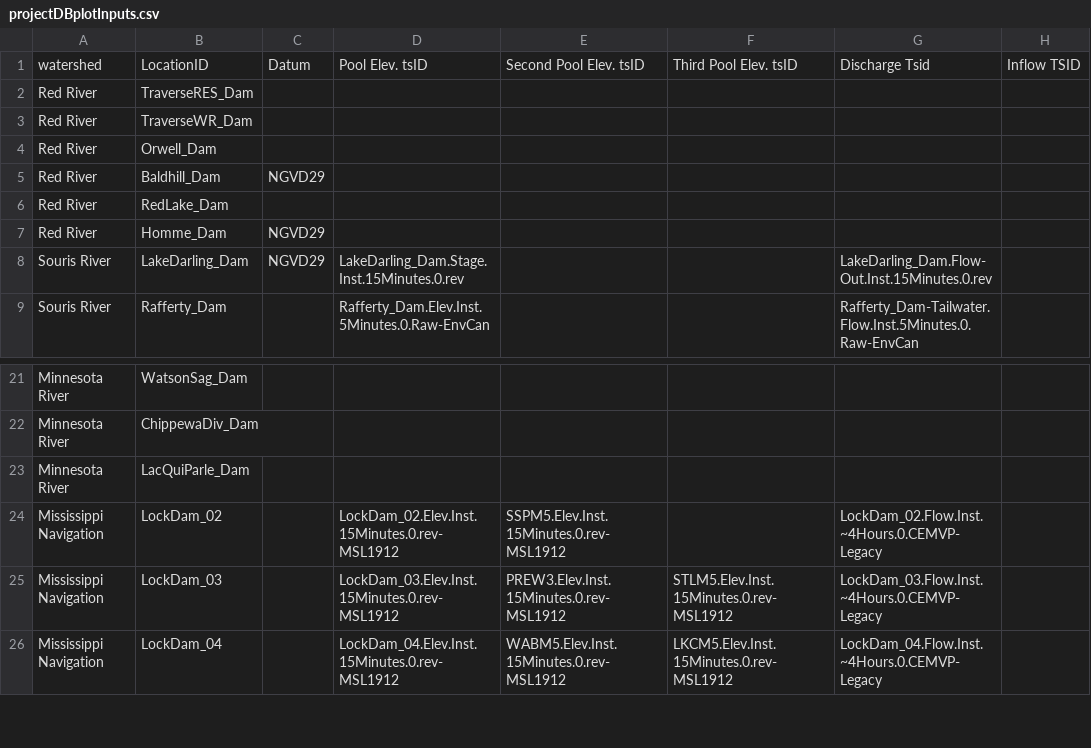
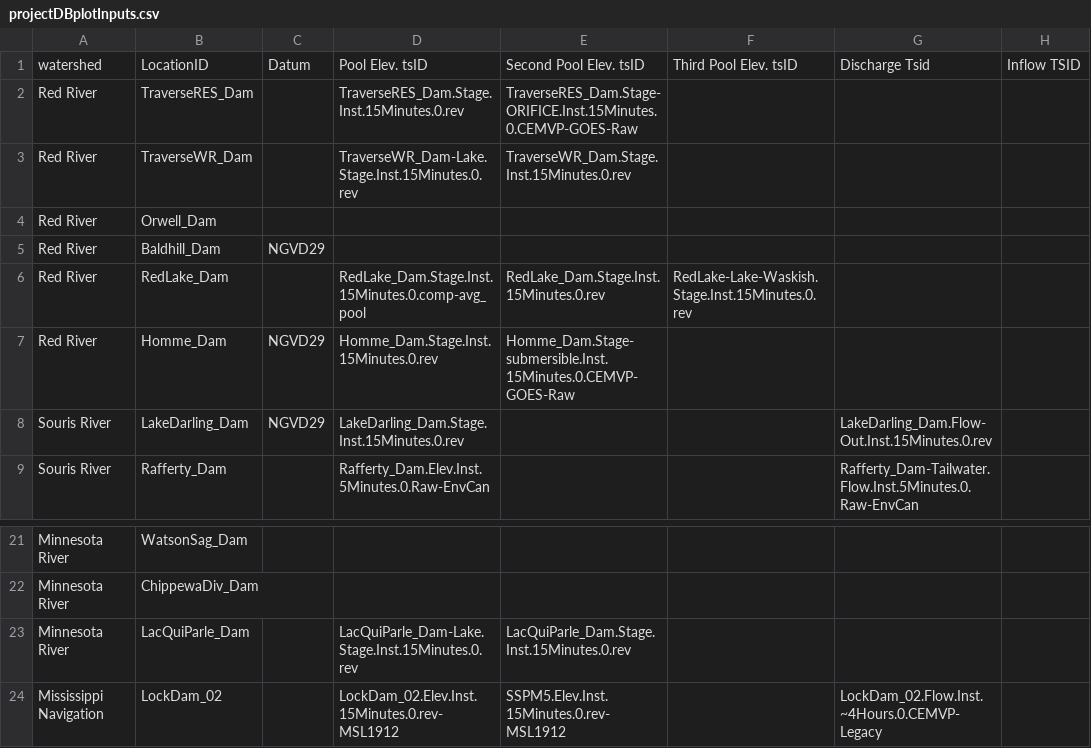
Before and after one commit to msweier/mvp-CWMS-utils, a CSV file: watershed_scripts/shared/projectDBplotInputs.csv, drawn as a sheet; only a part is shown, gaps mark what is left out; the shorter side is filled out with more unchanged rows; the diff names each change by its address in the sheet, - before the commit and + after, or states it on an @@ line.

Commit message:
Add files via upload

```diff
--- a/watershed_scripts/shared/projectDBplotInputs.csv
+++ b/watershed_scripts/shared/projectDBplotInputs.csv
-D2: (empty)
+D2: TraverseRES_Dam.Stage.Inst.15Minutes.0.rev
-E2: (empty)
+E2: TraverseRES_Dam.Stage-ORIFICE.Inst.15Minutes.0.CEMVP-GOES-Raw
-D3: (empty)
+D3: TraverseWR_Dam-Lake.Stage.Inst.15Minutes.0.rev
-E3: (empty)
+E3: TraverseWR_Dam.Stage.Inst.15Minutes.0.rev
-D6: (empty)
+D6: RedLake_Dam.Stage.Inst.15Minutes.0.comp-avg_pool
-E6: (empty)
+E6: RedLake_Dam.Stage.Inst.15Minutes.0.rev
-F6: (empty)
+F6: RedLake-Lake-Waskish.Stage.Inst.15Minutes.0.rev
-D7: (empty)
+D7: Homme_Dam.Stage.Inst.15Minutes.0.rev
-E7: (empty)
+E7: Homme_Dam.Stage-submersible.Inst.15Minutes.0.CEMVP-GOES-Raw
-D23: (empty)
+D23: LacQuiParle_Dam-Lake.Stage.Inst.15Minutes.0.rev
-E23: (empty)
+E23: LacQuiParle_Dam.Stage.Inst.15Minutes.0.rev
```
